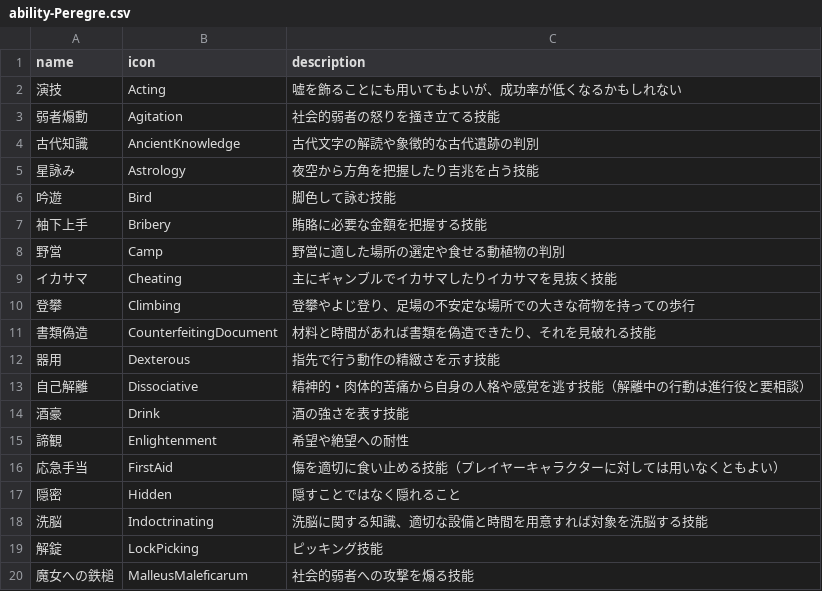
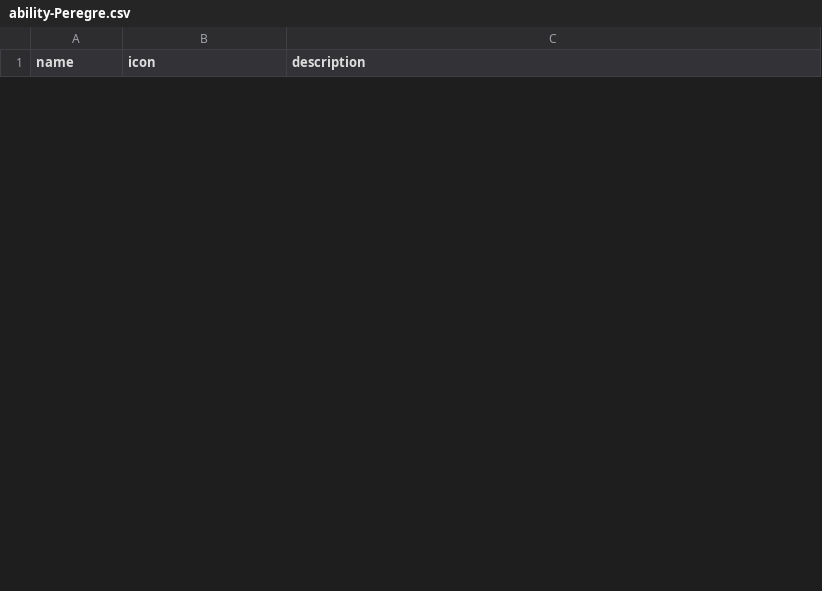
Before and after one commit to opionoid/peregre, a CSV file: src/data/csv/ability-Peregre.csv, drawn as a sheet; only a part is shown; the diff covers the shown part only.

```diff
--- a/src/data/csv/ability-Peregre.csv
+++ b/src/data/csv/ability-Peregre.csv
@@ -1,20 +1 @@
 name,icon,description
-演技,Acting,嘘を飾ることにも用いてもよいが、成功率が低くなるかもしれない
-弱者煽動,Agitation,社会的弱者の怒りを掻き立てる技能
-古代知識,AncientKnowledge,古代文字の解読や象徴的な古代遺跡の判別
-星詠み,Astrology,夜空から方角を把握したり吉兆を占う技能
-吟遊,Bird,脚色して詠む技能
-袖下上手,Bribery,賄賂に必要な金額を把握する技能
-野営,Camp,野営に適した場所の選定や食せる動植物の判別
-イカサマ,Cheating,主にギャンブルでイカサマしたりイカサマを見抜く技能
-登攀,Climbing,登攀やよじ登り、足場の不安定な場所での大きな荷物を持っての歩行
-書類偽造,CounterfeitingDocument,材料と時間があれば書類を偽造できたり、それを見破れる技能
-器用,Dexterous,指先で行う動作の精緻さを示す技能
-自己解離,Dissociative,精神的・肉体的苦痛から自身の人格や感覚を逃す技能（解離中の行動は進行役と要相談）
-酒豪,Drink,酒の強さを表す技能
-諦観,Enlightenment,希望や絶望への耐性
-応急手当,FirstAid,傷を適切に食い止める技能（プレイヤーキャラクターに対しては用いなくともよい）
-隠密,Hidden,隠すことではなく隠れること
-洗脳,Indoctrinating,洗脳に関する知識、適切な設備と時間を用意すれば対象を洗脳する技能
-解錠,LockPicking,ピッキング技能
-魔女への鉄槌,MalleusMaleficarum,社会的弱者への攻撃を煽る技能
```
Also changed, not shown: 18 added rows and 18 removed rows elsewhere in this file, src/data/csv/weapon-Peregre.csv, 4 other files.
